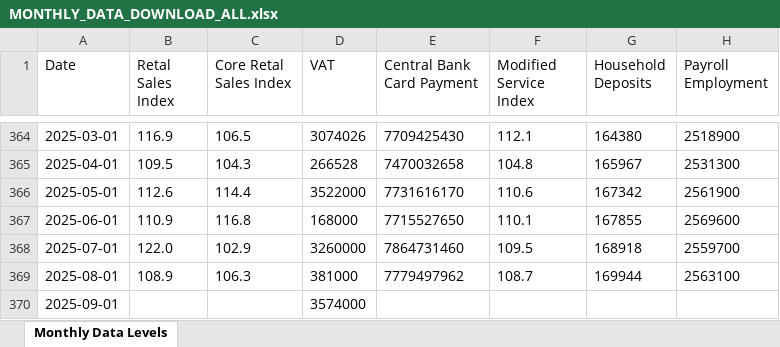
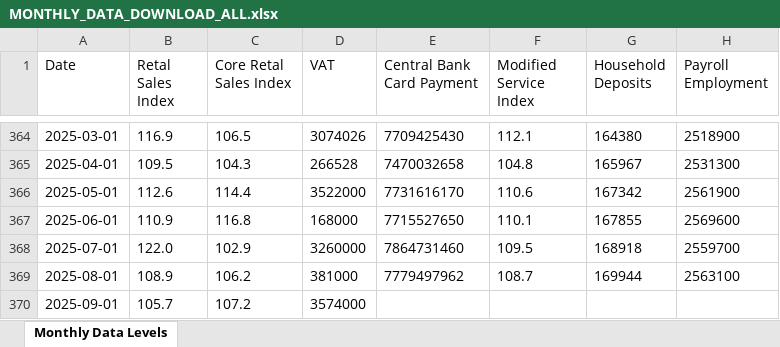
Before and after one commit to mflanagan201/gcal_auto, an Excel workbook: MONTHLY_DATA_DOWNLOAD_ALL.xlsx, sheet Monthly Data Levels, drawn as a sheet; only a part is shown, gaps mark what is left out; values as stored, in another font and other column widths than the file's, no borders; the diff names each change by its address in the sheet, - before the commit and + after, or states it on an @@ line.

Commit message:
Add Inflation_contributions_graph_data.XLSX, Waterfall_graph_data.XLSX, trimmed_graph_data.XLSX, MEGA_DATA_DOWNLOAD.xlsx,VOTEDSPENDING.XLSX,ct.xlsx,tax_revenue.xlsx,MONTHLY_DATA_DOWNLOAD_ALL.xlsx,QUARTERLY_DATA_DOWNLOAD_ALL.xlsx, SUMMARY_EXPORT_DATA_DOWNLOAD.xlsx and EXPORT_DATA_DOWNLOAD_ALL.xlsx

```diff
--- a/MONTHLY_DATA_DOWNLOAD_ALL.xlsx (sheet Monthly Data Levels)
+++ b/MONTHLY_DATA_DOWNLOAD_ALL.xlsx (sheet Monthly Data Levels)
-C369 (Core Retal Sales Index): 106.3
+C369 (Core Retal Sales Index): 106.2
-B370 (Retal Sales Index): (empty)
+B370 (Retal Sales Index): 105.7
-C370 (Core Retal Sales Index): (empty)
+C370 (Core Retal Sales Index): 107.2
```
Also changed, not shown: QUARTERLY_DATA_DOWNLOAD_ALL.xlsx, VOTEDSPENDING.xlsx, 4 other files.
